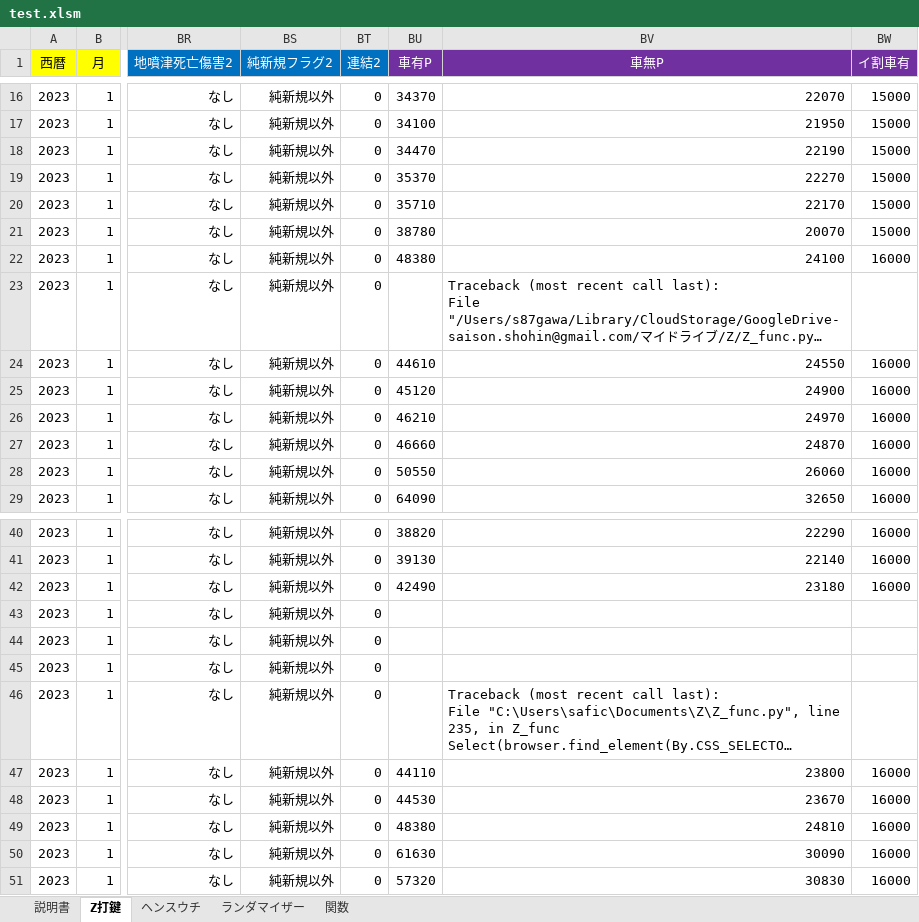
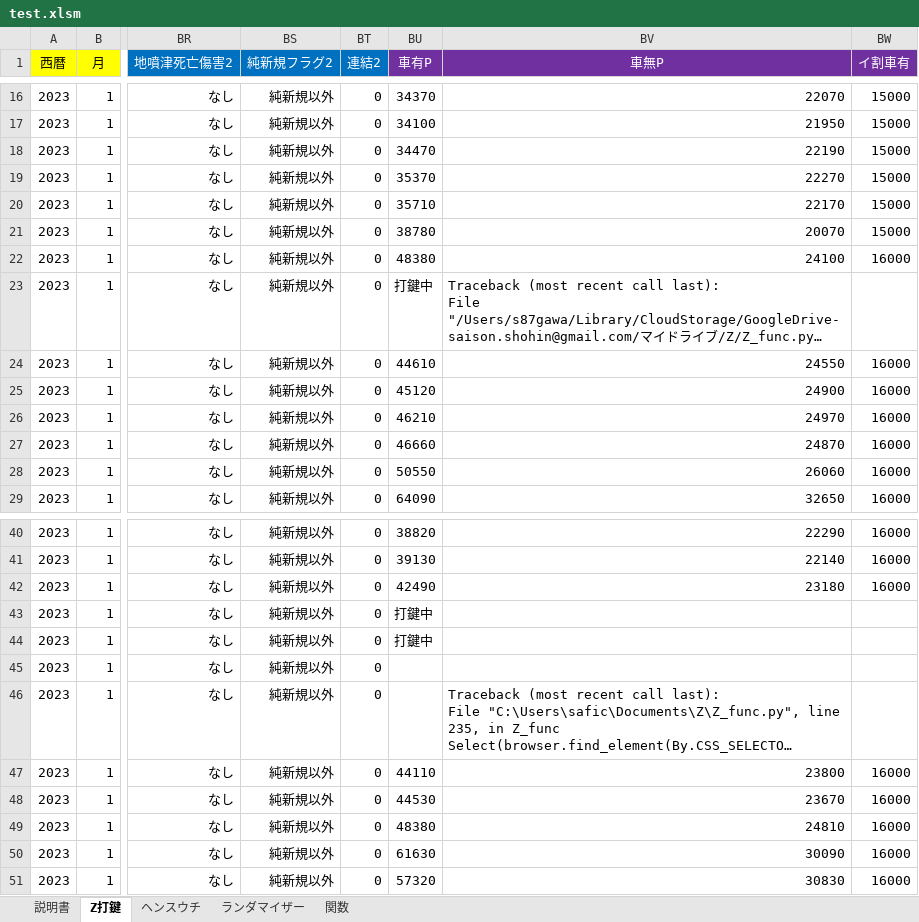
Before and after one commit to s-shohin/Z, an Excel workbook: test.xlsm, sheet Z打鍵, drawn as a sheet; only a part is shown, gaps mark what is left out; long unchanged cells end in …; values as stored, in another font and other column widths than the file's, no borders; the diff names each change by its address in the sheet, - before the commit and + after, or states it on an @@ line.

```diff
--- a/test.xlsm (sheet Z打鍵)
+++ b/test.xlsm (sheet Z打鍵)
-BU23 (車有P): (empty)
+BU23 (車有P): 打鍵中
-BU43:BU44 (車有P): (empty)
+BU43:BU44 (車有P): 打鍵中
```
Also changed, not shown: sheet ヘンスウチ, sheet ランダマイザー, sheet 説明書, sheet 関数, charts or pictures.
